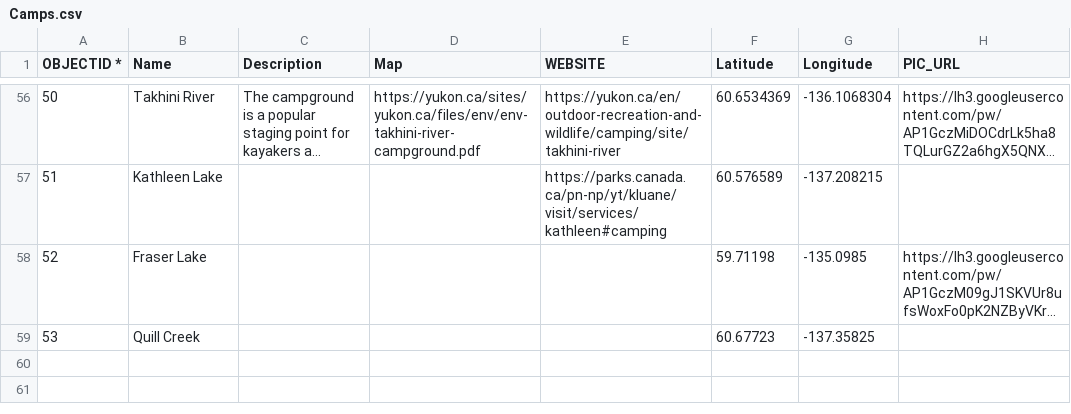
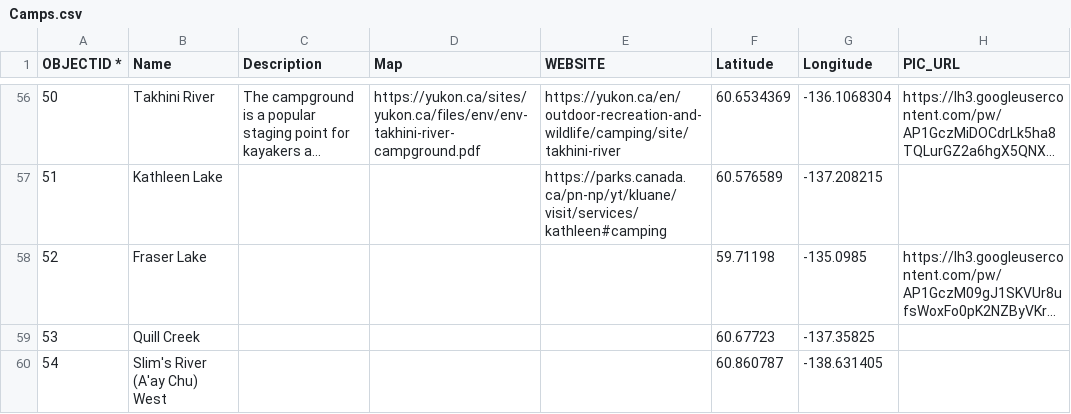
Before and after one commit to bgrrw/Yukon, a CSV file: CSV/Camps.csv, drawn as a sheet; only a part is shown, gaps mark what is left out; long unchanged cells end in …; the diff names each change by its address in the sheet, - before the commit and + after, or states it on an @@ line.

Commit message:
Update Camps.csv

```diff
--- a/CSV/Camps.csv
+++ b/CSV/Camps.csv
+row 60: 54 | Slim's River (A'ay Chu) West |  |  |  | 60.860787 | -138.631405
```
